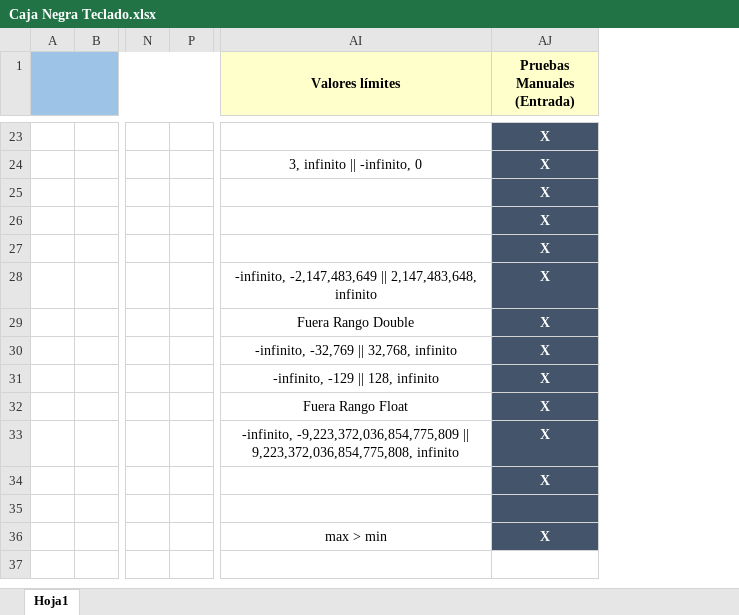
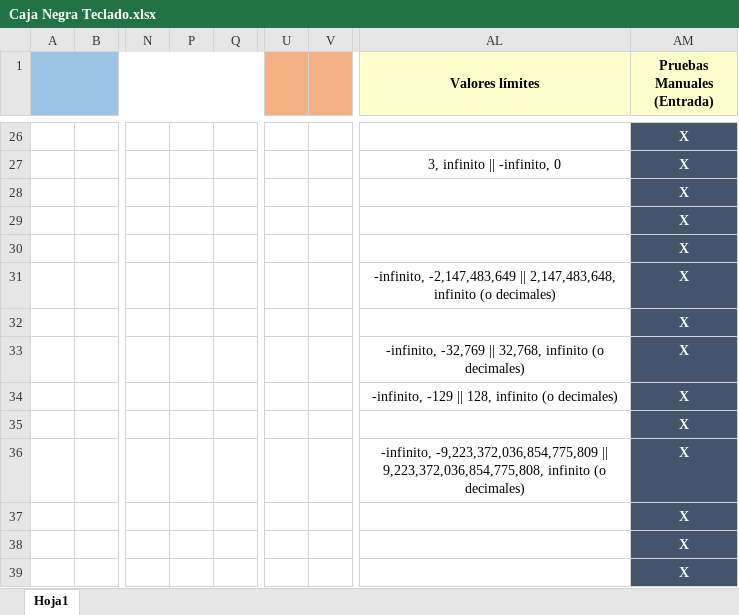
Before and after one commit to SantosCJ98/ProyectoTeclado, an Excel workbook: bin/Caja Negra Teclado.xlsx, sheet Hoja1, drawn as a sheet; only a part is shown, gaps mark what is left out; values as stored, in another font and other column widths than the file's, no borders; addresses are those after the commit; the diff covers the shown part only; the diff names each change by its address in the sheet, - before the commit and + after, or states it on an @@ line.

```diff
--- a/bin/Caja Negra Teclado.xlsx (sheet Hoja1)
+++ b/bin/Caja Negra Teclado.xlsx (sheet Hoja1)
+column P, empty
+column U, empty
+column V, empty
-AL31 (Valores límites): …2,147,483,648, infinito
+AL31 (Valores límites): …2,147,483,648, infinito (o decimales)
-AL32 (Valores límites): Fuera Rango Double
+AL32 (Valores límites): (empty)
-AL33 (Valores límites): -infinito, -32,769 || 32,768, infinito
+AL33 (Valores límites): -infinito, -32,769 || 32,768, infinito (o decimales)
-AL34 (Valores límites): -infinito, -129 || 128, infinito
+AL34 (Valores límites): -infinito, -129 || 128, infinito (o decimales)
-AL35 (Valores límites): Fuera Rango Float
+AL35 (Valores límites): (empty)
-AL36 (Valores límites): …9,223,372,036,854,775,808, infinito
+AL36 (Valores límites): …9,223,372,036,854,775,808, infinito (o decimales)
-AM38 (Pruebas Manuales (Entrada)): (empty)
+AM38 (Pruebas Manuales (Entrada)): X
-AL39 (Valores límites): max > min
+AL39 (Valores límites): (empty)
```
Also changed, not shown: 7 added rows, 4 removed rows and 9 edited cells elsewhere in this sheet, src/Caja Negra Teclado.xlsx, 3 other files.
